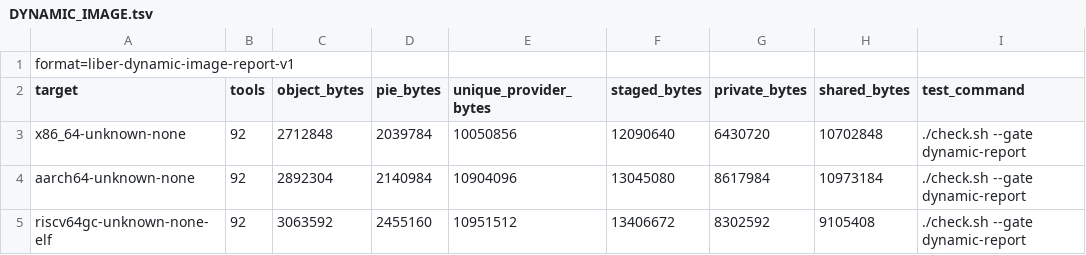
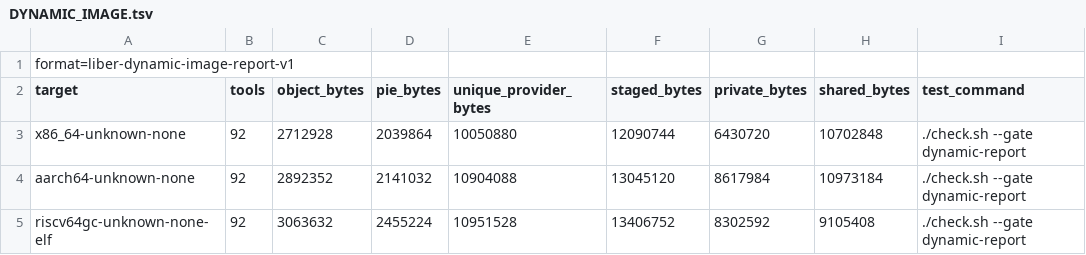
Before and after one commit to libersoft-org/libersystem, a TSV file: docs/DYNAMIC_IMAGE.tsv, drawn as a sheet.

```diff
--- a/docs/DYNAMIC_IMAGE.tsv
+++ b/docs/DYNAMIC_IMAGE.tsv
@@ -2,4 +2,4 @@ format=liber-dynamic-image-report-v1
 target	tools	object_bytes	pie_bytes	unique_provider_bytes	staged_bytes	private_bytes	shared_bytes	test_command
-x86_64-unknown-none	92	2712848	2039784	10050856	12090640	6430720	10702848	./check.sh --gate dynamic-report
-aarch64-unknown-none	92	2892304	2140984	10904096	13045080	8617984	10973184	./check.sh --gate dynamic-report
-riscv64gc-unknown-none-elf	92	3063592	2455160	10951512	13406672	8302592	9105408	./check.sh --gate dynamic-report
+x86_64-unknown-none	92	2712928	2039864	10050880	12090744	6430720	10702848	./check.sh --gate dynamic-report
+aarch64-unknown-none	92	2892352	2141032	10904088	13045120	8617984	10973184	./check.sh --gate dynamic-report
+riscv64gc-unknown-none-elf	92	3063632	2455224	10951528	13406752	8302592	9105408	./check.sh --gate dynamic-report
```
Also changed, not shown: docs/DYNAMIC_EXECUTABLES.tsv, docs/DYNAMIC_WAVES.tsv, 8 other files.
